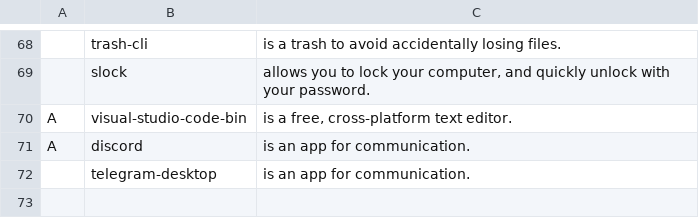
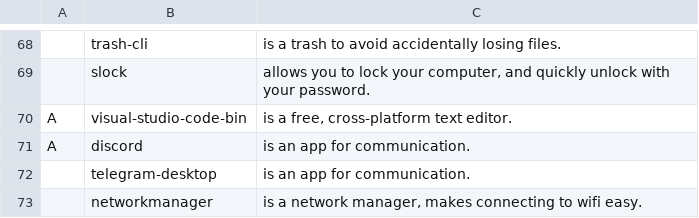
Before and after one commit to mysy00/LARBS, a CSV file: progs.csv, drawn as a sheet; only a part is shown, gaps mark what is left out.

Commit message:
Install NetworkManager, change dotfiles repo

```diff
--- a/progs.csv
+++ b/progs.csv
@@ -72 +72,2 @@ A,discord,"is an app for communication."
 ,telegram-desktop,"is an app for communication."
+,networkmanager,"is a network manager, makes connecting to wifi easy."
```
Also changed, not shown: 1 other file.
